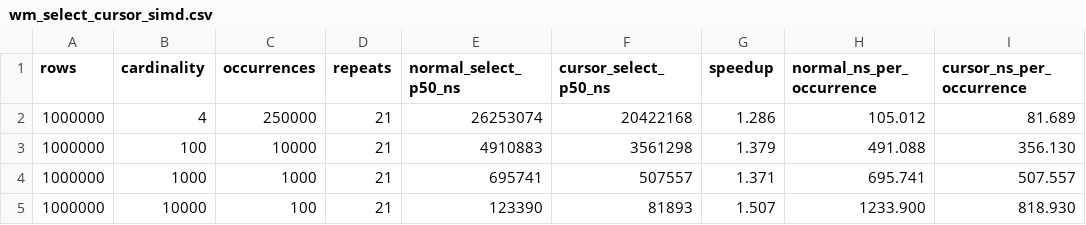
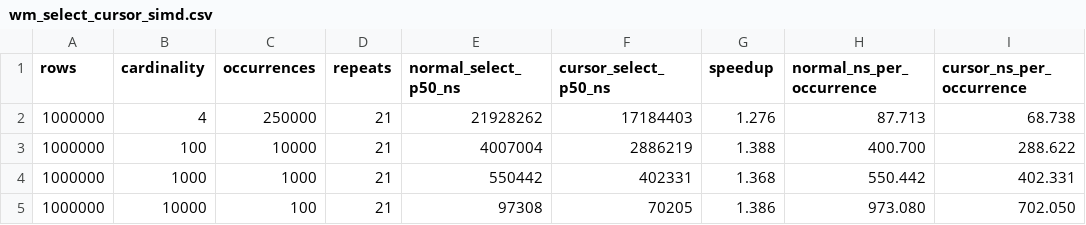
Before and after one commit to nappworks/nbvs, a CSV file: benchmarks/results/wm_select_cursor_simd.csv, drawn as a sheet.

Commit message:
Record Wavelet select cursor benchmark

```diff
--- a/benchmarks/results/wm_select_cursor_simd.csv
+++ b/benchmarks/results/wm_select_cursor_simd.csv
@@ -1,5 +1,5 @@
 rows,cardinality,occurrences,repeats,normal_select_p50_ns,cursor_select_p50_ns,speedup,normal_ns_per_occurrence,cursor_ns_per_occurrence
-1000000,4,250000,21,26253074,20422168,1.286,105.012,81.689
-1000000,100,10000,21,4910883,3561298,1.379,491.088,356.130
-1000000,1000,1000,21,695741,507557,1.371,695.741,507.557
-1000000,10000,100,21,123390,81893,1.507,1233.900,818.930
+1000000,4,250000,21,21928262,17184403,1.276,87.713,68.738
+1000000,100,10000,21,4007004,2886219,1.388,400.700,288.622
+1000000,1000,1000,21,550442,402331,1.368,550.442,402.331
+1000000,10000,100,21,97308,70205,1.386,973.080,702.050
```
Also changed, not shown: benchmarks/results/wm_select_cursor_scalar.csv, 1 other file.
